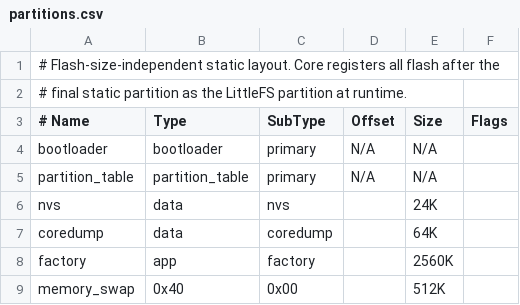
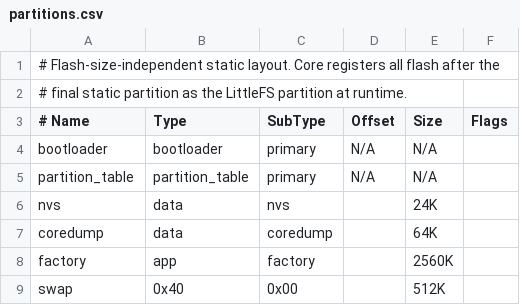
Before and after one commit to Tawank/BruceOS, a CSV file: partitions.csv, drawn as a sheet.

Commit message:
Memory fixes

```diff
--- a/partitions.csv
+++ b/partitions.csv
@@ -8,2 +8,2 @@ coredump,        data,            coredump, ,         64K,
 factory,         app,             factory,  ,         2560K,
-memory_swap,     0x40,            0x00,      ,         512K,
+swap,     0x40,            0x00,      ,         512K,
```
Also changed, not shown: 12 other files.
